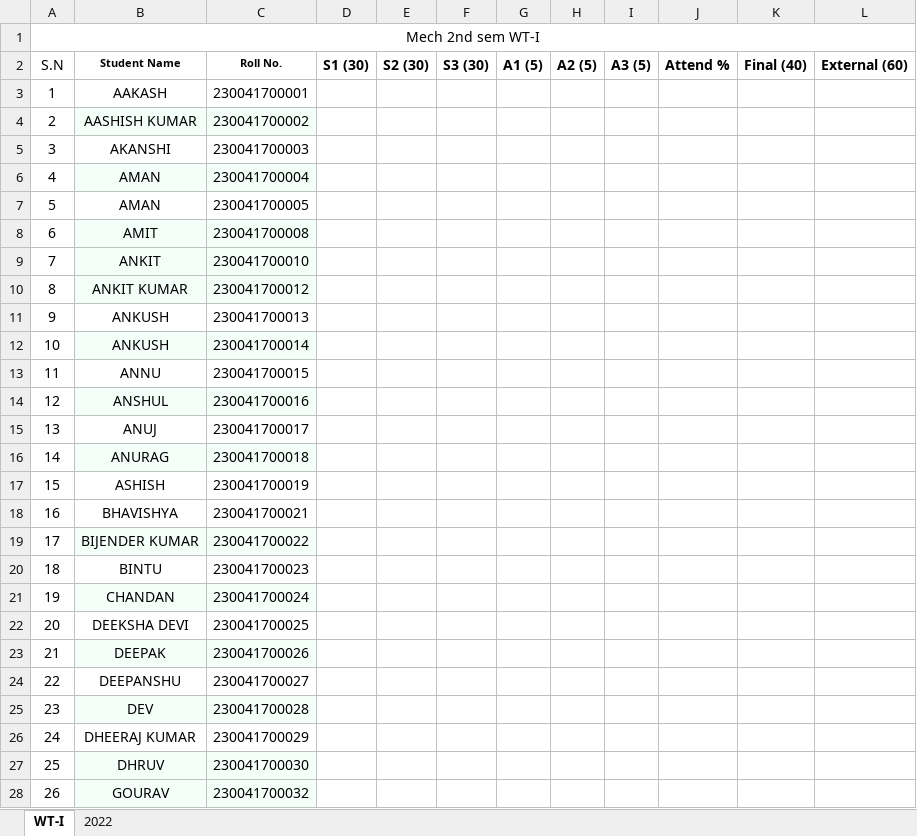
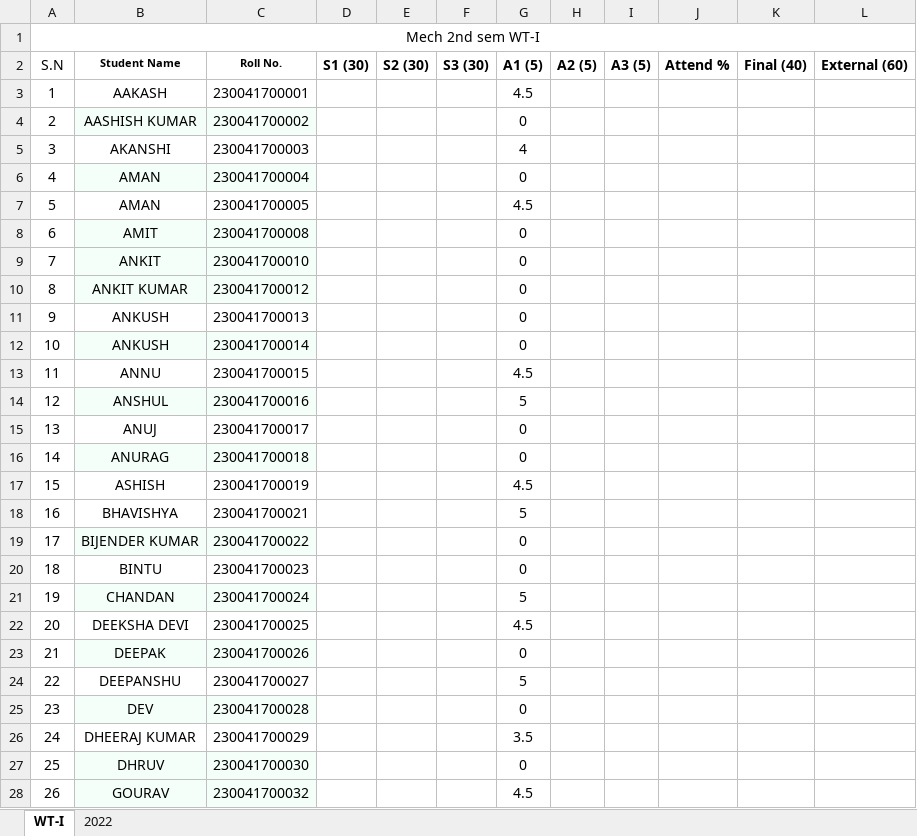
Before and after one commit to mechanicalcodingthunder/MechanicalCodingThunder.github.io, an Excel workbook: static/Upload/2nd sem.xlsx, sheet WT-I, drawn as a sheet; only a part is shown; values as stored, in another font and other column widths than the file's, no borders; conditional formats not drawn; the diff covers the shown part only; the diff names each change by its address in the sheet, - before the commit and + after, or states it on an @@ line.

```diff
--- a/static/Upload/2nd sem.xlsx (sheet WT-I)
+++ b/static/Upload/2nd sem.xlsx (sheet WT-I)
-G3 (A1 (5)): (empty)
+G3 (A1 (5)): 4.5
-G4 (A1 (5)): (empty)
+G4 (A1 (5)): 0
-G5 (A1 (5)): (empty)
+G5 (A1 (5)): 4
-G6 (A1 (5)): (empty)
+G6 (A1 (5)): 0
-G7 (A1 (5)): (empty)
+G7 (A1 (5)): 4.5
-G8:G12 (A1 (5)): (empty)
+G8:G12 (A1 (5)): 0
-G13 (A1 (5)): (empty)
+G13 (A1 (5)): 4.5
-G14 (A1 (5)): (empty)
+G14 (A1 (5)): 5
-G15:G16 (A1 (5)): (empty)
+G15:G16 (A1 (5)): 0
-G17 (A1 (5)): (empty)
+G17 (A1 (5)): 4.5
-G18 (A1 (5)): (empty)
+G18 (A1 (5)): 5
-G19:G20 (A1 (5)): (empty)
+G19:G20 (A1 (5)): 0
-G21 (A1 (5)): (empty)
+G21 (A1 (5)): 5
-G22 (A1 (5)): (empty)
+G22 (A1 (5)): 4.5
-G23 (A1 (5)): (empty)
+G23 (A1 (5)): 0
-G24 (A1 (5)): (empty)
+G24 (A1 (5)): 5
-G25 (A1 (5)): (empty)
+G25 (A1 (5)): 0
-G26 (A1 (5)): (empty)
+G26 (A1 (5)): 3.5
-G27 (A1 (5)): (empty)
+G27 (A1 (5)): 0
-G28 (A1 (5)): (empty)
+G28 (A1 (5)): 4.5
```
Also changed, not shown: 94 edited cells elsewhere in this sheet, static/Upload/4th sem.xlsx.
